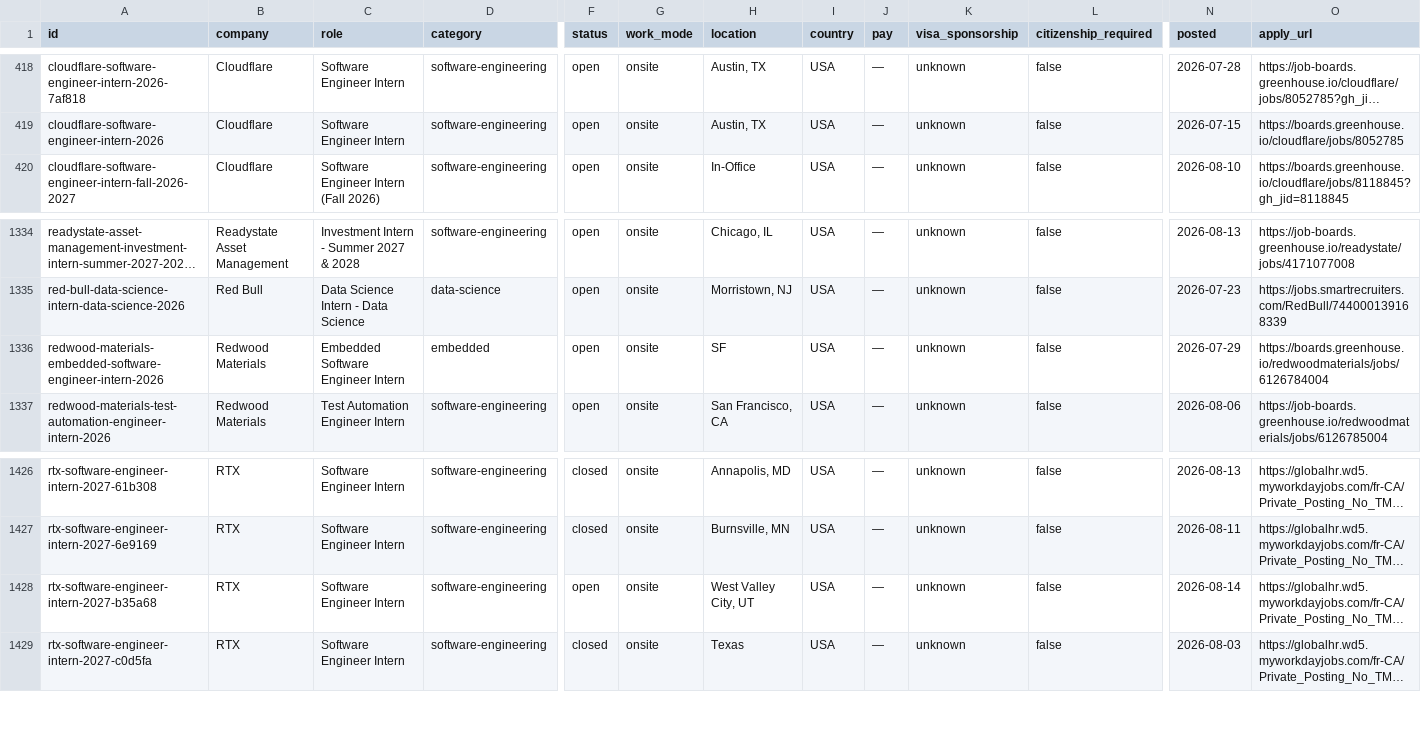
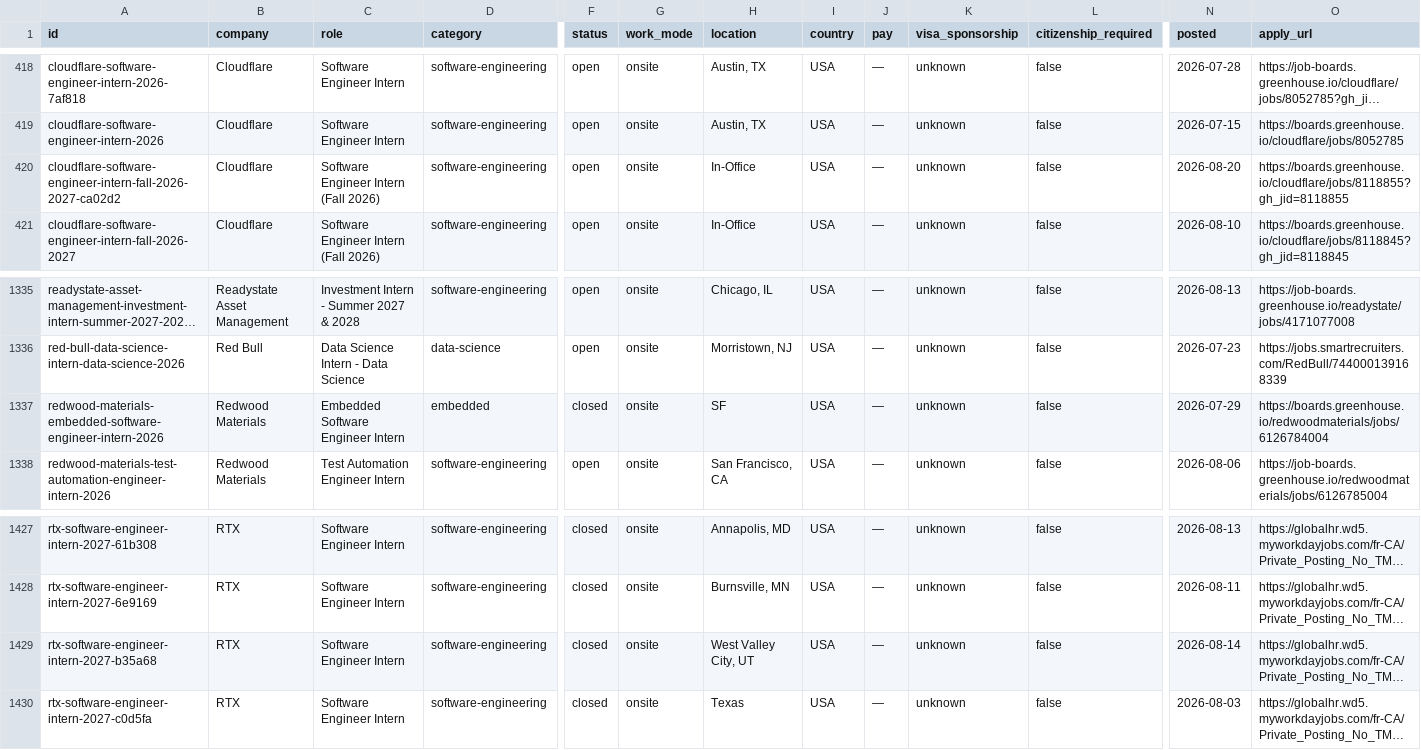
Before and after one commit to sonak11/internatlas, a CSV file: generated/exports/internships.csv, drawn as a sheet; only a part is shown, gaps mark what is left out; long unchanged cells end in …; addresses are those after the commit; rows hold the shown columns only; the diff names each change by its address in the sheet, - before the commit and + after, or states it on an @@ line.

```diff
--- a/generated/exports/internships.csv
+++ b/generated/exports/internships.csv
+row 420: cloudflare-software-engineer-intern-fall-2026-2027-ca02d2 | Cloudflare | Software Engineer Intern (Fall 2026) | software-engineering | open | onsite | In-Office | USA | — | unknown | false | 2026-08-20 | https://boards.greenhouse.io/cloudflare/jobs/8118855?gh_jid=8118855
-F1337 (status): open
+F1337 (status): closed
-F1429 (status): open
+F1429 (status): closed
```
Also changed, not shown: 15 other files.
